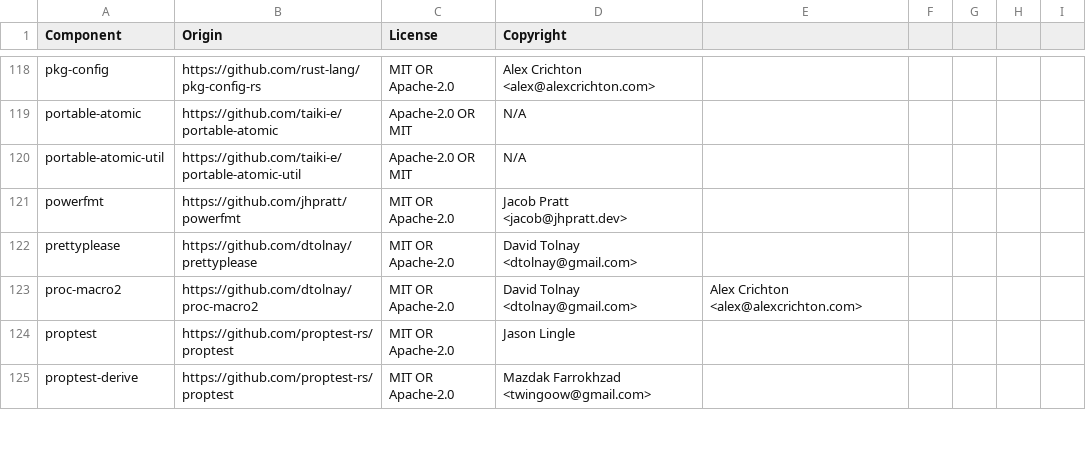
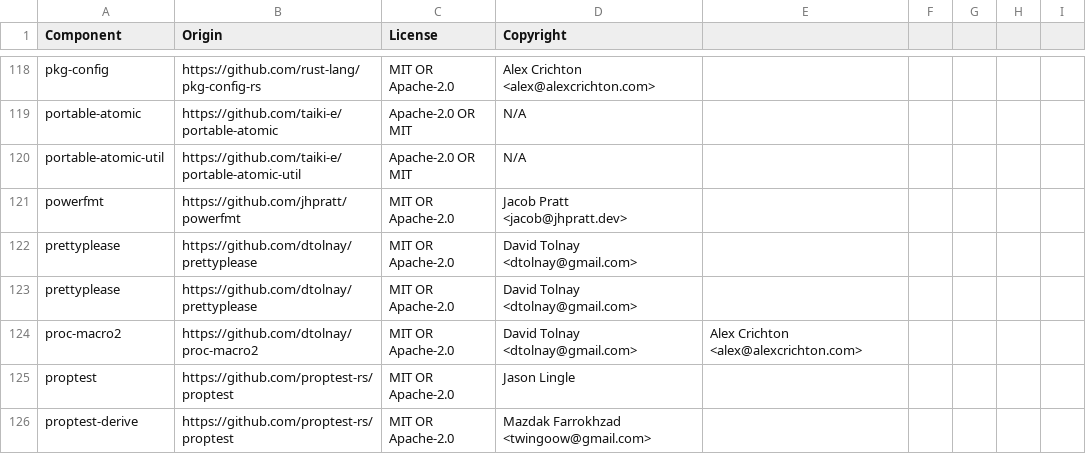
Before and after one commit to DataDog/libdd-rc, a CSV file: LICENSE-3rdparty.csv, drawn as a sheet; only a part is shown, gaps mark what is left out.

Commit message:
chore(license): generate 3rdparty BOM

```diff
--- a/LICENSE-3rdparty.csv
+++ b/LICENSE-3rdparty.csv
@@ -122,2 +122,3 @@ powerfmt,https://github.com/jhpratt/powerfmt,MIT OR Apache-2.0,Jacob Pratt <jaco
 prettyplease,https://github.com/dtolnay/prettyplease,MIT OR Apache-2.0,David Tolnay <dtolnay@gmail.com>
+prettyplease,https://github.com/dtolnay/prettyplease,MIT OR Apache-2.0,David Tolnay <dtolnay@gmail.com>
 proc-macro2,https://github.com/dtolnay/proc-macro2,MIT OR Apache-2.0,David Tolnay <dtolnay@gmail.com>, Alex Crichton <alex@alexcrichton.com>
```
